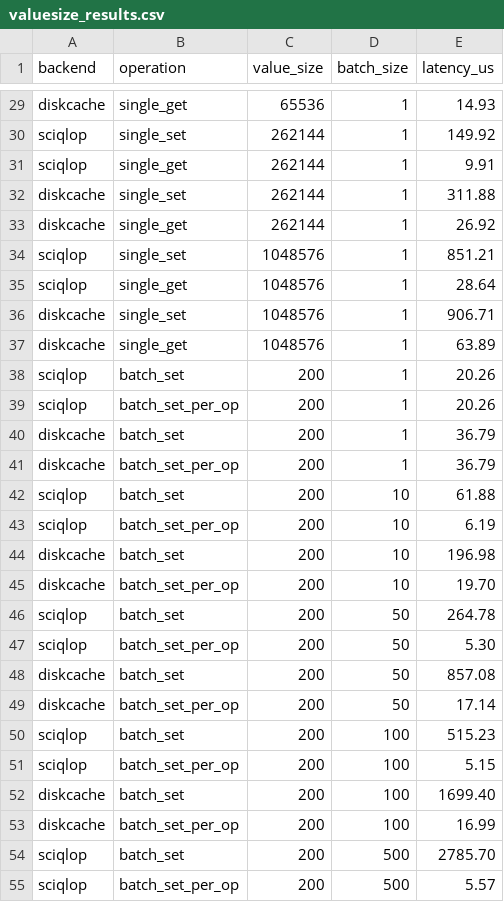
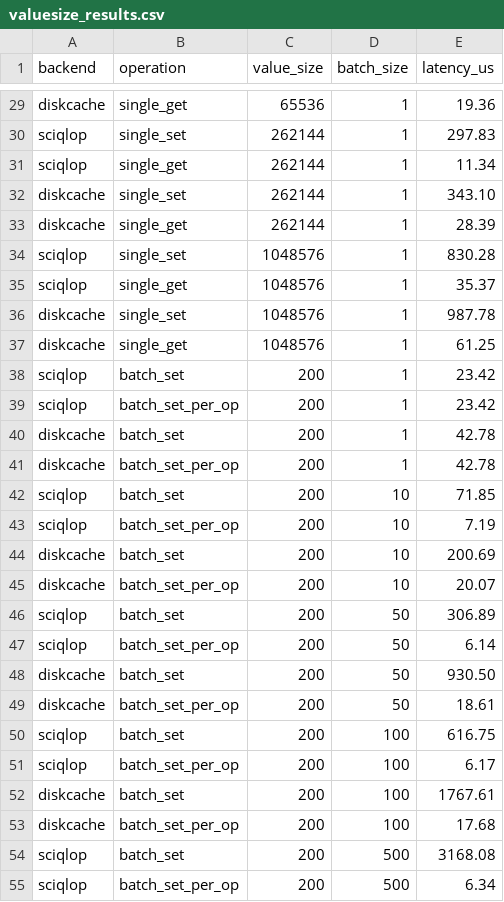
Before and after one commit to SciQLop/Sciqlop-cache, a CSV file: benchmark/valuesize_results.csv, drawn as a sheet; only a part is shown, gaps mark what is left out; the diff covers the shown part only; the diff names each change by its address in the sheet, - before the commit and + after, or states it on an @@ line.

```diff
--- a/benchmark/valuesize_results.csv
+++ b/benchmark/valuesize_results.csv
-E29 (latency_us): 14.93
+E29 (latency_us): 19.36
-E30 (latency_us): 149.92
+E30 (latency_us): 297.83
-E31 (latency_us): 9.91
+E31 (latency_us): 11.34
-E32 (latency_us): 311.88
+E32 (latency_us): 343.10
-E33 (latency_us): 26.92
+E33 (latency_us): 28.39
-E34 (latency_us): 851.21
+E34 (latency_us): 830.28
-E35 (latency_us): 28.64
+E35 (latency_us): 35.37
-E36 (latency_us): 906.71
+E36 (latency_us): 987.78
-E37 (latency_us): 63.89
+E37 (latency_us): 61.25
-E38:E39 (latency_us): 20.26
+E38:E39 (latency_us): 23.42
-E40:E41 (latency_us): 36.79
+E40:E41 (latency_us): 42.78
-E42 (latency_us): 61.88
+E42 (latency_us): 71.85
-E43 (latency_us): 6.19
+E43 (latency_us): 7.19
-E44 (latency_us): 196.98
+E44 (latency_us): 200.69
-E45 (latency_us): 19.70
+E45 (latency_us): 20.07
-E46 (latency_us): 264.78
+E46 (latency_us): 306.89
-E47 (latency_us): 5.30
+E47 (latency_us): 6.14
-E48 (latency_us): 857.08
+E48 (latency_us): 930.50
-E49 (latency_us): 17.14
+E49 (latency_us): 18.61
-E50 (latency_us): 515.23
+E50 (latency_us): 616.75
-E51 (latency_us): 5.15
+E51 (latency_us): 6.17
-E52 (latency_us): 1699.40
+E52 (latency_us): 1767.61
-E53 (latency_us): 16.99
+E53 (latency_us): 17.68
-E54 (latency_us): 2785.70
+E54 (latency_us): 3168.08
-E55 (latency_us): 5.57
+E55 (latency_us): 6.34
```
Also changed, not shown: 69 edited cells elsewhere in this file, benchmark/scaling_raw.csv, benchmark/scaling_results.csv, 5 other files.
